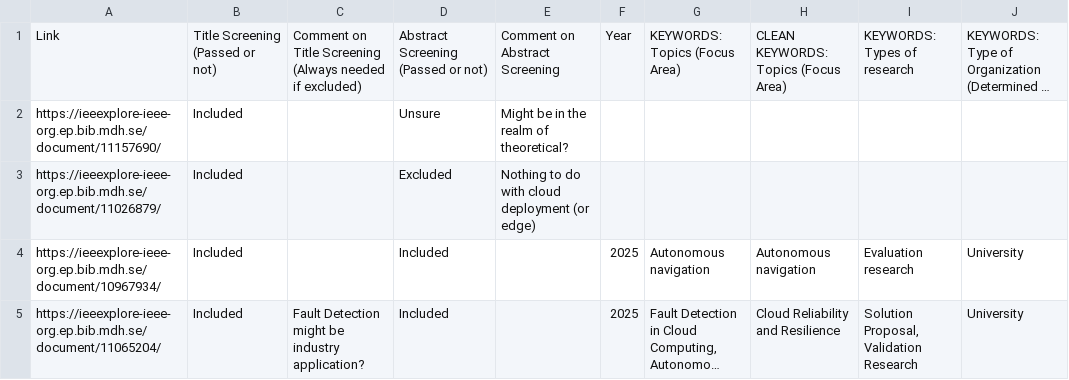
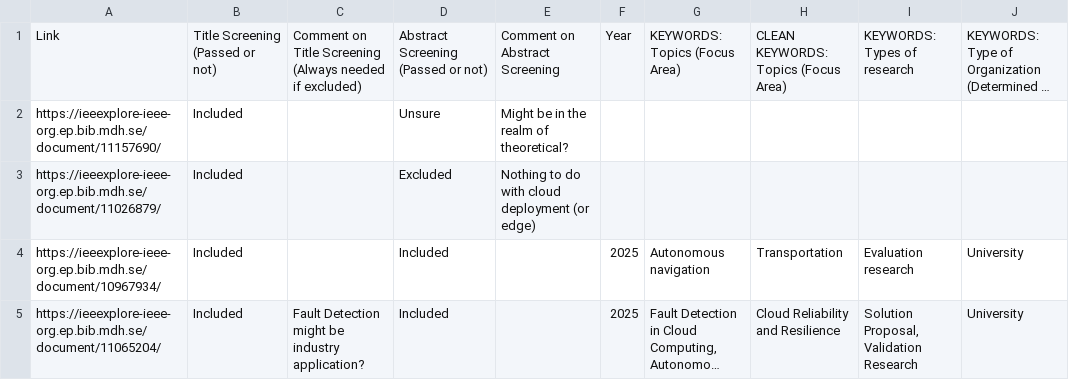
Before and after one commit to ErikFolkesson/SMS_project_data_viz, a CSV file: data/sms_project_data.csv, drawn as a sheet; only a part is shown; long unchanged cells end in …; the diff covers the shown part only; the diff names each change by its address in the sheet, - before the commit and + after, or states it on an @@ line.

Commit message:
update sms_project_data.csv to correct classifications for keywords and topics

```diff
--- a/data/sms_project_data.csv
+++ b/data/sms_project_data.csv
-H4: Autonomous navigation
+H4: Transportation
```
Also changed, not shown: 4 edited cells elsewhere in this file, 1 other file.
